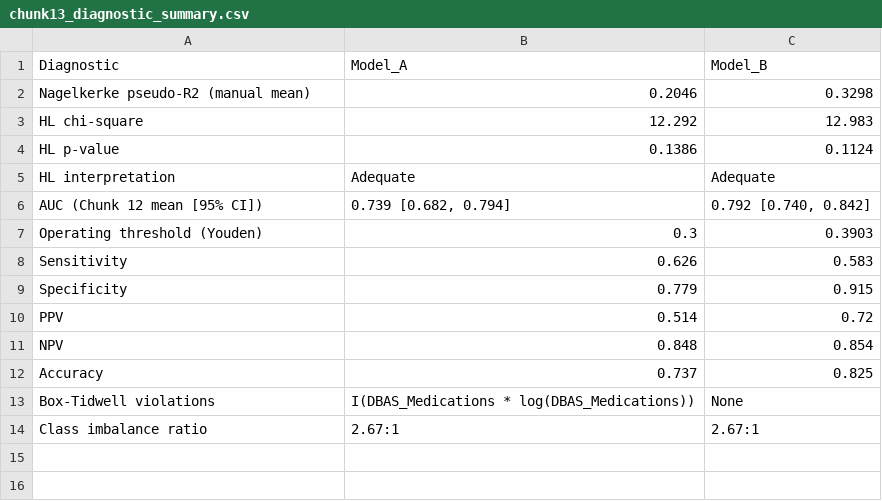
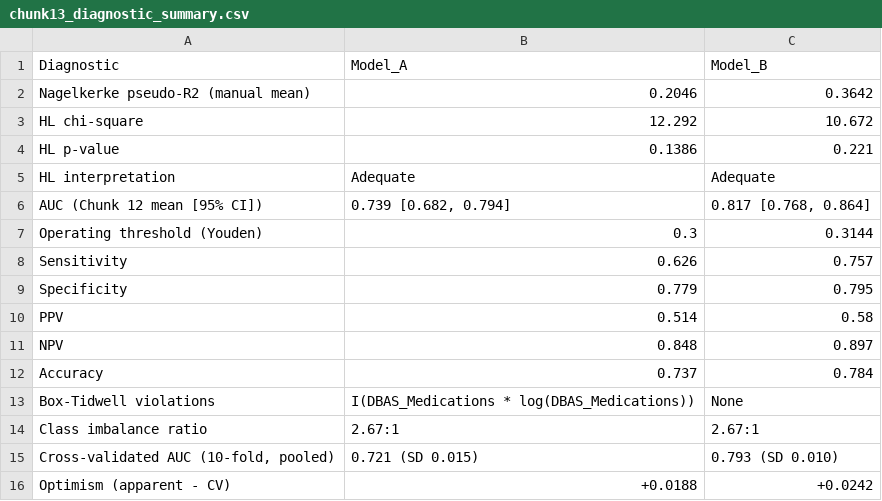
Before and after one commit to Couture-Old-Codes/SIMOA-Publication, a CSV file: chunk13_diagnostic_summary.csv, drawn as a sheet.

```diff
--- a/chunk13_diagnostic_summary.csv
+++ b/chunk13_diagnostic_summary.csv
@@ -1,14 +1,16 @@
 Diagnostic,Model_A,Model_B
-Nagelkerke pseudo-R2 (manual mean),0.2046,0.3298
-HL chi-square,12.292,12.983
-HL p-value,0.1386,0.1124
+Nagelkerke pseudo-R2 (manual mean),0.2046,0.3642
+HL chi-square,12.292,10.672
+HL p-value,0.1386,0.221
 HL interpretation,Adequate,Adequate
-AUC (Chunk 12 mean [95% CI]),"0.739 [0.682, 0.794]","0.792 [0.740, 0.842]"
-Operating threshold (Youden),0.3,0.3903
-Sensitivity,0.626,0.583
-Specificity,0.779,0.915
-PPV,0.514,0.72
-NPV,0.848,0.854
-Accuracy,0.737,0.825
+AUC (Chunk 12 mean [95% CI]),"0.739 [0.682, 0.794]","0.817 [0.768, 0.864]"
+Operating threshold (Youden),0.3,0.3144
+Sensitivity,0.626,0.757
+Specificity,0.779,0.795
+PPV,0.514,0.58
+NPV,0.848,0.897
+Accuracy,0.737,0.784
 Box-Tidwell violations,I(DBAS_Medications * log(DBAS_Medications)),None
 Class imbalance ratio,2.67:1,2.67:1
+"Cross-validated AUC (10-fold, pooled)",0.721 (SD 0.015),0.793 (SD 0.010)
+Optimism (apparent - CV),+0.0188,+0.0242
```
Also changed, not shown: VSURF_full_importance_table.csv, chunk13_boxtidwell_B.csv, 26 other files.
